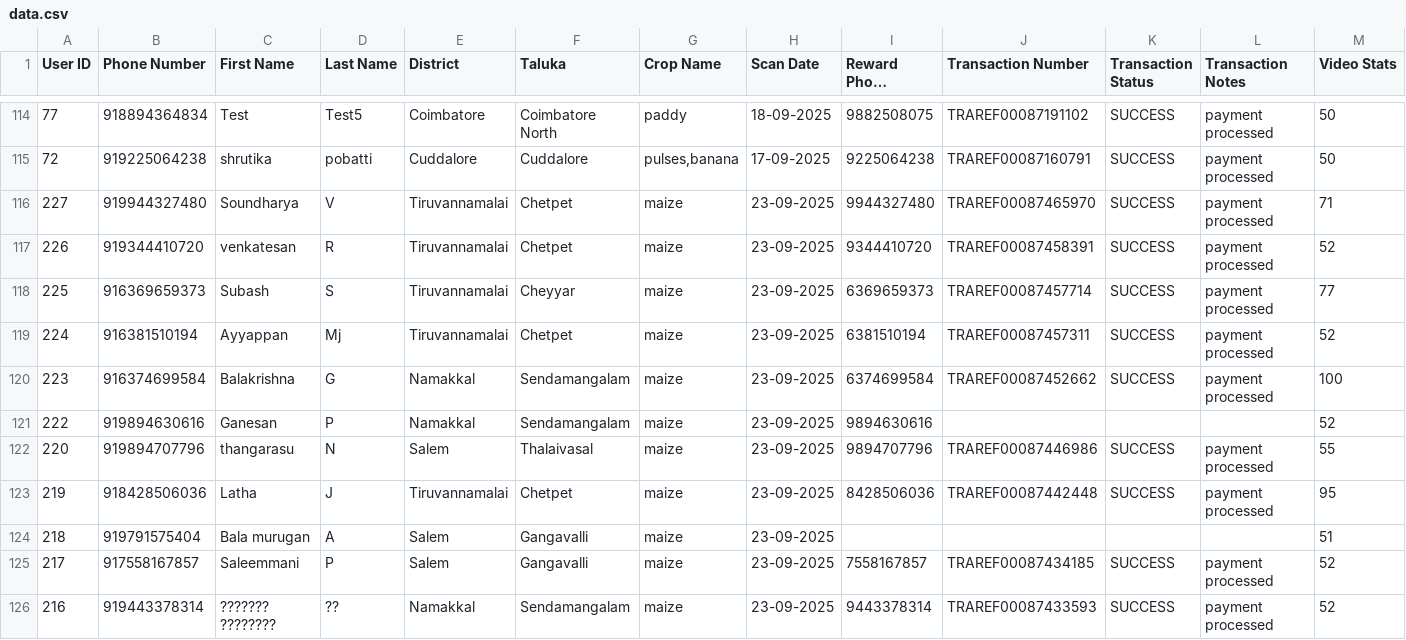
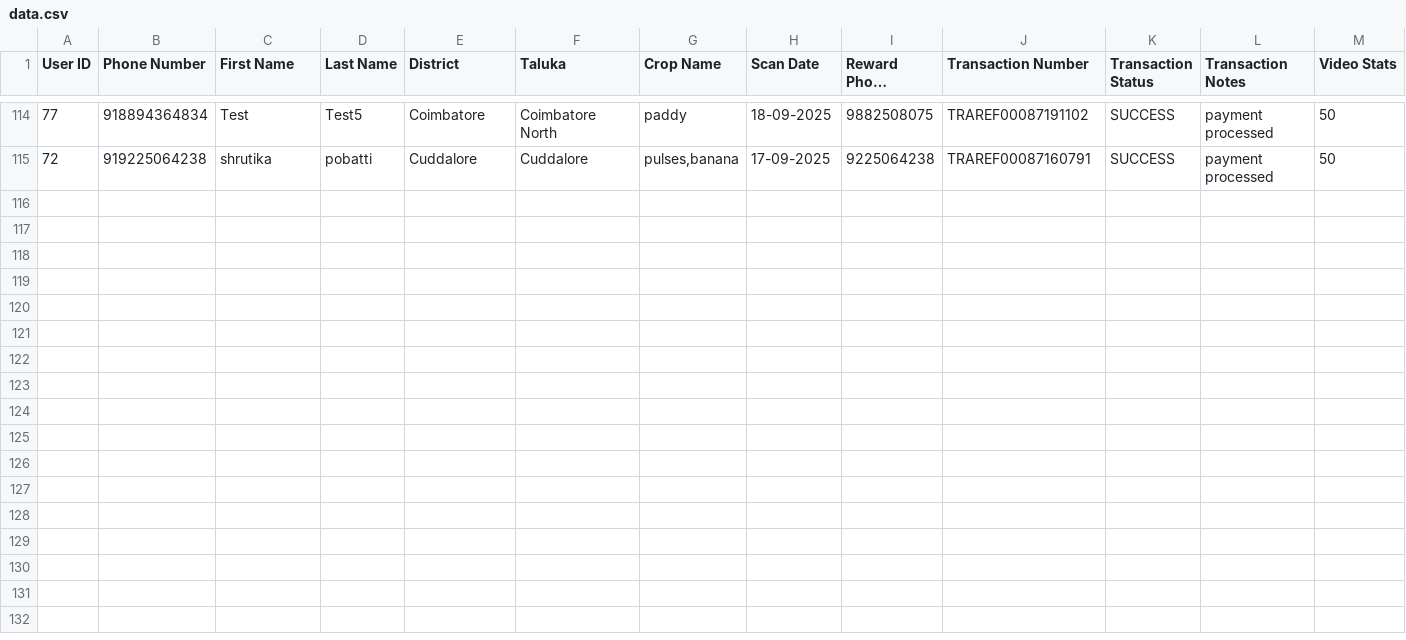
Before and after one commit to dsankush/rdatafetch, a CSV file: data.csv, drawn as a sheet; only a part is shown, gaps mark what is left out; long unchanged cells end in …; rows hold the shown columns only; the diff names each change by its address in the sheet, - before the commit and + after, or states it on an @@ line.

Commit message:
Sync data.csv with Google Sheets

```diff
--- a/data.csv
+++ b/data.csv
-row 116: 227 | 919944327480 | Soundharya | V | Tiruvannamalai | Chetpet | maize | 23-09-2025 | 9944327480 | TRAREF00087465970 | SUCCESS | payment processed | 71
-row 117: 226 | 919344410720 | venkatesan | R | Tiruvannamalai | Chetpet | maize | 23-09-2025 | 9344410720 | TRAREF00087458391 | SUCCESS | payment processed | 52
-row 118: 225 | 916369659373 | Subash | S | Tiruvannamalai | Cheyyar | maize | 23-09-2025 | 6369659373 | TRAREF00087457714 | SUCCESS | payment processed | 77
-row 119: 224 | 916381510194 | Ayyappan | Mj | Tiruvannamalai | Chetpet | maize | 23-09-2025 | 6381510194 | TRAREF00087457311 | SUCCESS | payment processed | 52
-row 120: 223 | 916374699584 | Balakrishna | G | Namakkal | Sendamangalam | maize | 23-09-2025 | 6374699584 | TRAREF00087452662 | SUCCESS | payment processed | 100
-row 121: 222 | 919894630616 | Ganesan | P | Namakkal | Sendamangalam | maize | 23-09-2025 | 9894630616 |  |  |  | 52
-row 122: 220 | 919894707796 | thangarasu | N | Salem | Thalaivasal | maize | 23-09-2025 | 9894707796 | TRAREF00087446986 | SUCCESS | payment processed | 55
-row 123: 219 | 918428506036 | Latha | J | Tiruvannamalai | Chetpet | maize | 23-09-2025 | 8428506036 | TRAREF00087442448 | SUCCESS | payment processed | 95
-row 124: 218 | 919791575404 | Bala murugan | A | Salem | Gangavalli | maize | 23-09-2025 |  |  |  |  | 51
-row 125: 217 | 917558167857 | Saleemmani | P | Salem | Gangavalli | maize | 23-09-2025 | 7558167857 | TRAREF00087434185 | SUCCESS | payment processed | 52
-row 126: 216 | 919443378314 | ??????? ???????? | ?? | Namakkal | Sendamangalam | maize | 23-09-2025 | 9443378314 | TRAREF00087433593 | SUCCESS | payment processed | 52
```
